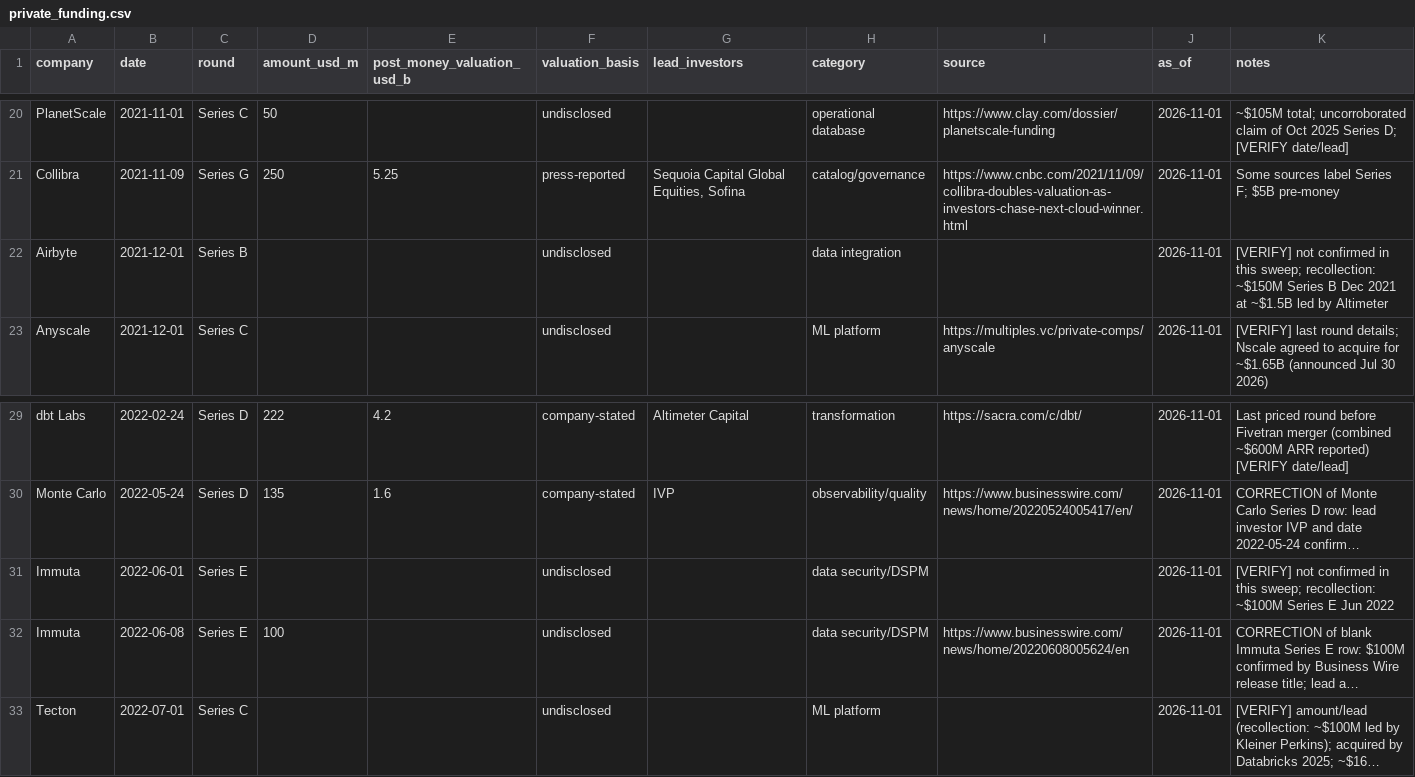
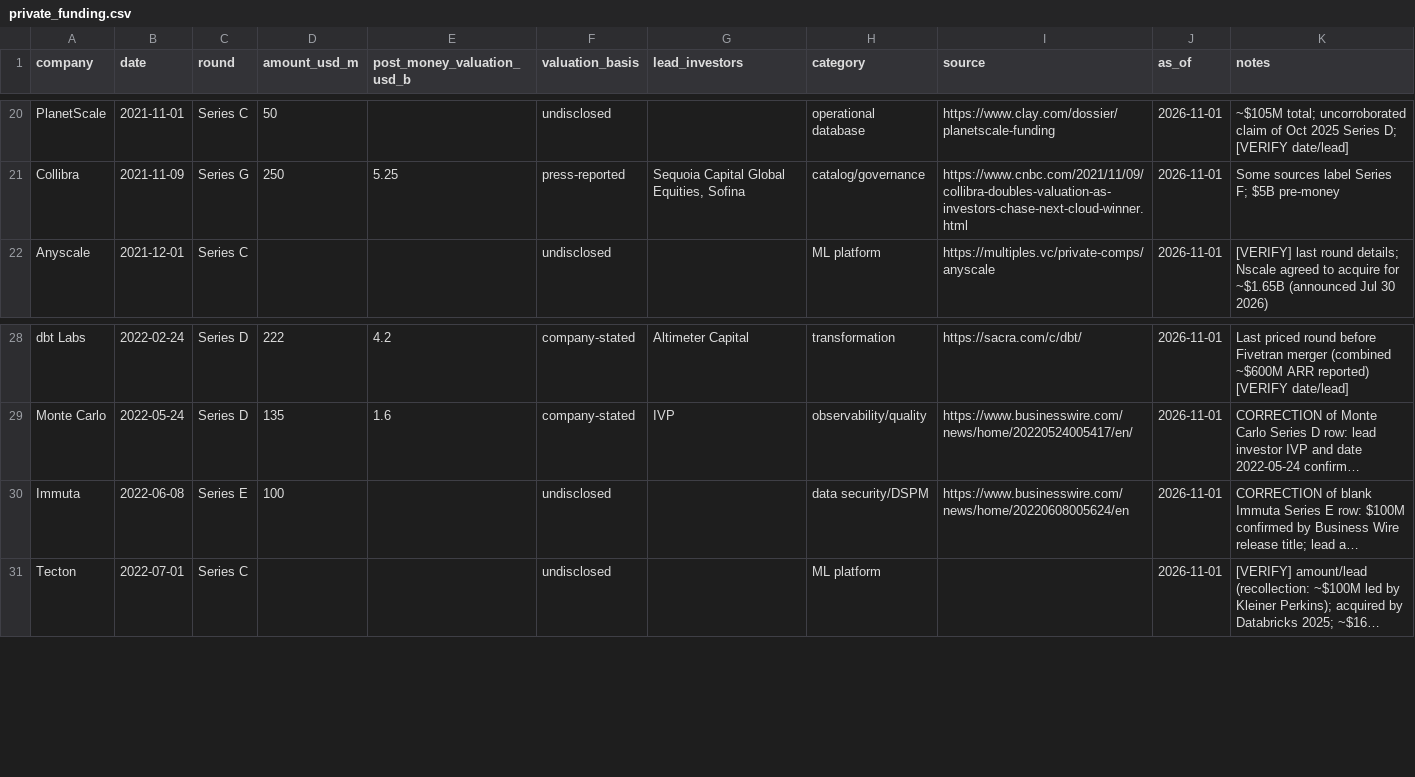
Before and after one commit to FrankHuang94/data_tech_db_claude, a CSV file: data/private_funding.csv, drawn as a sheet; only a part is shown, gaps mark what is left out; long unchanged cells end in …; the diff names each change by its address in the sheet, - before the commit and + after, or states it on an @@ line.

```diff
--- a/data/private_funding.csv
+++ b/data/private_funding.csv
-row 22: Airbyte | 2021-12-01 | Series B |  |  | undisclosed |  | data integration |  | 2026-11-01 | [VERIFY] not confirmed in this sweep; recollection: ~$150M Series B Dec 2021 at ~$1.5B led by Altimeter
-row 31: Immuta | 2022-06-01 | Series E |  |  | undisclosed |  | data security/DSPM |  | 2026-11-01 | [VERIFY] not confirmed in this sweep; recollection: ~$100M Series E Jun 2022
```
Also changed, not shown: 1 other file.
